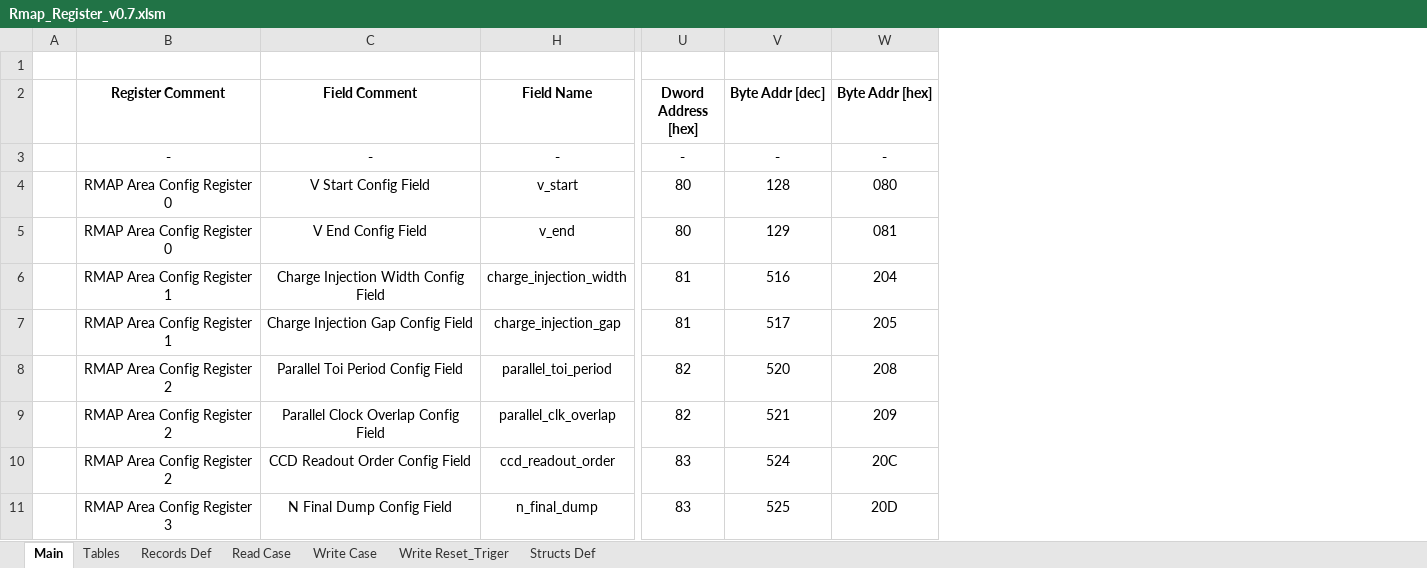
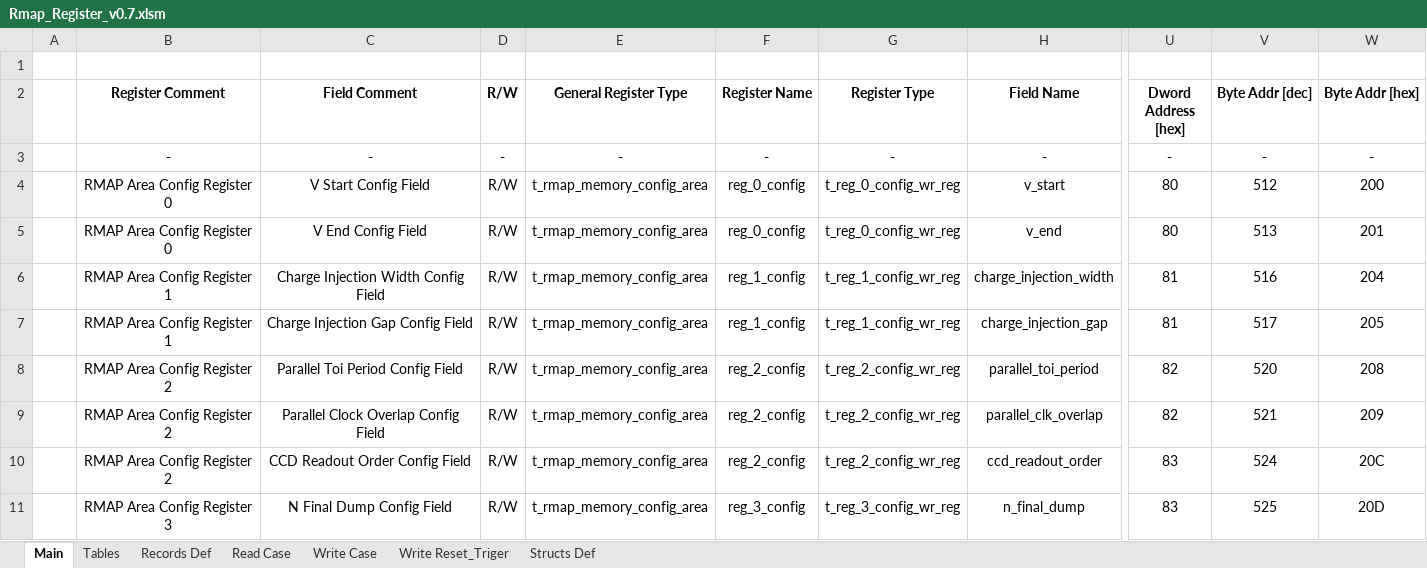
Before and after one commit to NSEE/SimuCam_Development_NFEE, an Excel workbook: FPGA_Developments/COM_Module_v1_8/References/Rmap_Register_v0.7.xlsm, sheet Main, drawn as a sheet; only a part is shown, gaps mark what is left out; values as stored, in another font and other column widths than the file's, no borders; the diff names each change by its address in the sheet, - before the commit and + after, or states it on an @@ line.

Commit message:
Modifications in Registers and API, need to be updated

```diff
--- a/FPGA_Developments/COM_Module_v1_8/References/Rmap_Register_v0.7.xlsm (sheet Main)
+++ b/FPGA_Developments/COM_Module_v1_8/References/Rmap_Register_v0.7.xlsm (sheet Main)
@@ column D (R/W) unhidden, rows 3-11: - | R/W | R/W | R/W | R/W | R/W | R/W | R/W | R/W @@
@@ column E (General Register Type) unhidden, rows 3-11: - | t_rmap_memory_config_area | t_rmap_memory_config_area | t_rmap_memory_config_area | t_rmap_memory_config_area | t_rmap_memory_config_area | t_rmap_memory_config_area | t_rmap_memory_config_area | t_rmap_memory_config_area @@
@@ column F (Register Name) unhidden, rows 3-11: - | reg_0_config | reg_0_config | reg_1_config | reg_1_config | reg_2_config | reg_2_config | reg_2_config | reg_3_config @@
@@ column G (Register Type) unhidden, rows 3-11: - | t_reg_0_config_wr_reg | t_reg_0_config_wr_reg | t_reg_1_config_wr_reg | t_reg_1_config_wr_reg | t_reg_2_config_wr_reg | t_reg_2_config_wr_reg | t_reg_2_config_wr_reg | t_reg_3_config_wr_reg @@
-V4 (Byte Addr [dec]): 128
+V4 (Byte Addr [dec]): 512
-W4 (Byte Addr [hex]): 080
+W4 (Byte Addr [hex]): 200
-V5 (Byte Addr [dec]): 129
+V5 (Byte Addr [dec]): 513
-W5 (Byte Addr [hex]): 081
+W5 (Byte Addr [hex]): 201
```
Also changed, not shown: formulas that keep their value, charts or pictures, 37 other files.
